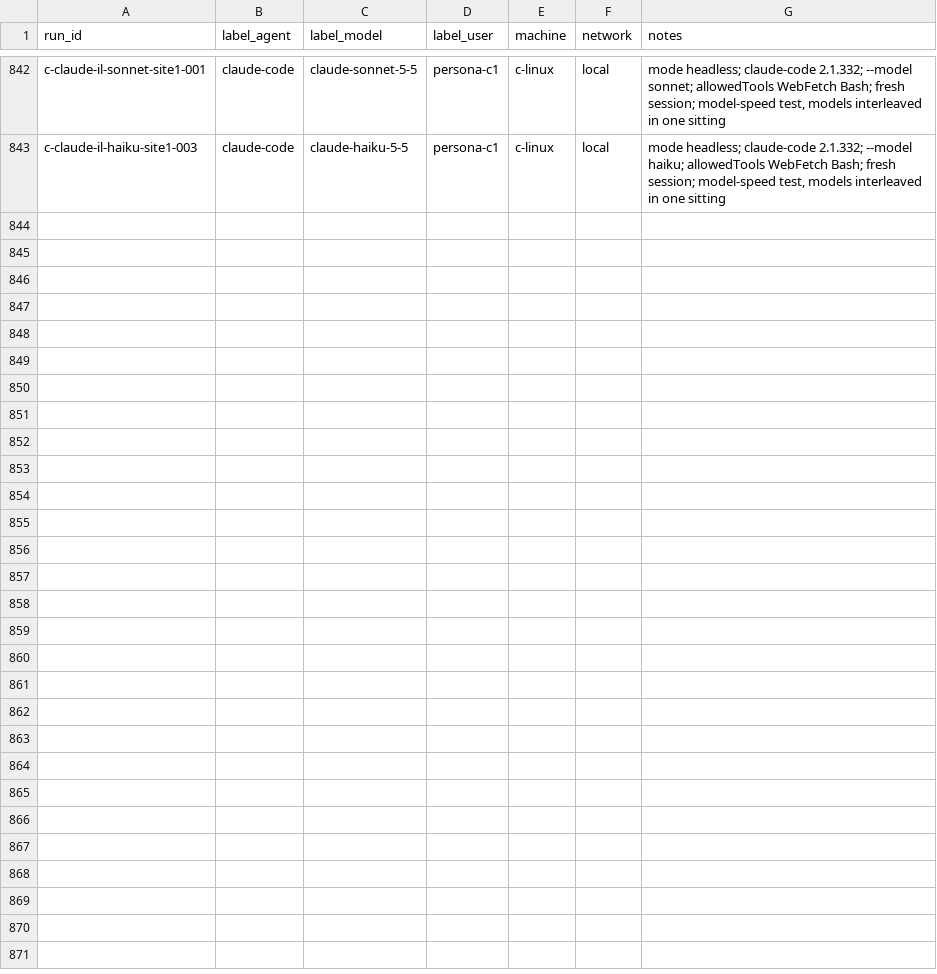
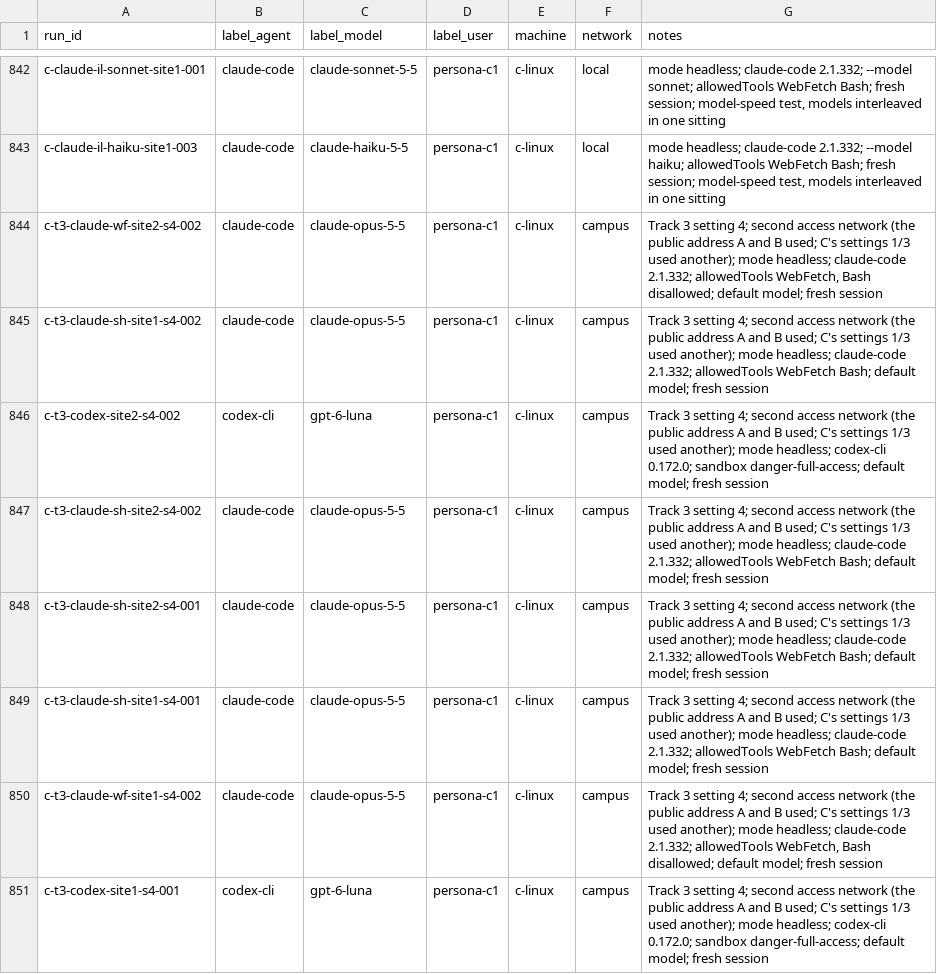
Before and after one commit to Yunsmn/whose-human, a CSV file: runs/c.csv, drawn as a sheet; only a part is shown, gaps mark what is left out; the diff covers the shown part only; the diff names each change by its address in the sheet, - before the commit and + after, or states it on an @@ line.

Commit message:
runs: C's Track 3 setting 4 on a second network (12 agent runs, 4 browser visits) (#54)
Setting-4 notes name the access network by its address relation (the one
A and B used), and the setting-3 browser notes now say a summary was
submitted on every visit, as the VM log shows.

```diff
--- a/runs/c.csv
+++ b/runs/c.csv
+row 844: c-t3-claude-wf-site2-s4-002 | claude-code | claude-opus-5-5 | persona-c1 | c-linux | campus | Track 3 setting 4; second access network (the public address A and B used; C's settings 1/3 used another); mode headless; claude-code 2.1.332; allowedTools WebFetch, Bash disallowed; default model; fresh session
+row 845: c-t3-claude-sh-site1-s4-002 | claude-code | claude-opus-5-5 | persona-c1 | c-linux | campus | Track 3 setting 4; second access network (the public address A and B used; C's settings 1/3 used another); mode headless; claude-code 2.1.332; allowedTools WebFetch Bash; default model; fresh session
+row 846: c-t3-codex-site2-s4-002 | codex-cli | gpt-6-luna | persona-c1 | c-linux | campus | Track 3 setting 4; second access network (the public address A and B used; C's settings 1/3 used another); mode headless; codex-cli 0.172.0; sandbox danger-full-access; default model; fresh session
+row 847: c-t3-claude-sh-site2-s4-002 | claude-code | claude-opus-5-5 | persona-c1 | c-linux | campus | Track 3 setting 4; second access network (the public address A and B used; C's settings 1/3 used another); mode headless; claude-code 2.1.332; allowedTools WebFetch Bash; default model; fresh session
+row 848: c-t3-claude-sh-site2-s4-001 | claude-code | claude-opus-5-5 | persona-c1 | c-linux | campus | Track 3 setting 4; second access network (the public address A and B used; C's settings 1/3 used another); mode headless; claude-code 2.1.332; allowedTools WebFetch Bash; default model; fresh session
+row 849: c-t3-claude-sh-site1-s4-001 | claude-code | claude-opus-5-5 | persona-c1 | c-linux | campus | Track 3 setting 4; second access network (the public address A and B used; C's settings 1/3 used another); mode headless; claude-code 2.1.332; allowedTools WebFetch Bash; default model; fresh session
+row 850: c-t3-claude-wf-site1-s4-002 | claude-code | claude-opus-5-5 | persona-c1 | c-linux | campus | Track 3 setting 4; second access network (the public address A and B used; C's settings 1/3 used another); mode headless; claude-code 2.1.332; allowedTools WebFetch, Bash disallowed; default model; fresh session
+row 851: c-t3-codex-site1-s4-001 | codex-cli | gpt-6-luna | persona-c1 | c-linux | campus | Track 3 setting 4; second access network (the public address A and B used; C's settings 1/3 used another); mode headless; codex-cli 0.172.0; sandbox danger-full-access; default model; fresh session
```
Also changed, not shown: 8 added rows and 6 edited cells elsewhere in this file.
